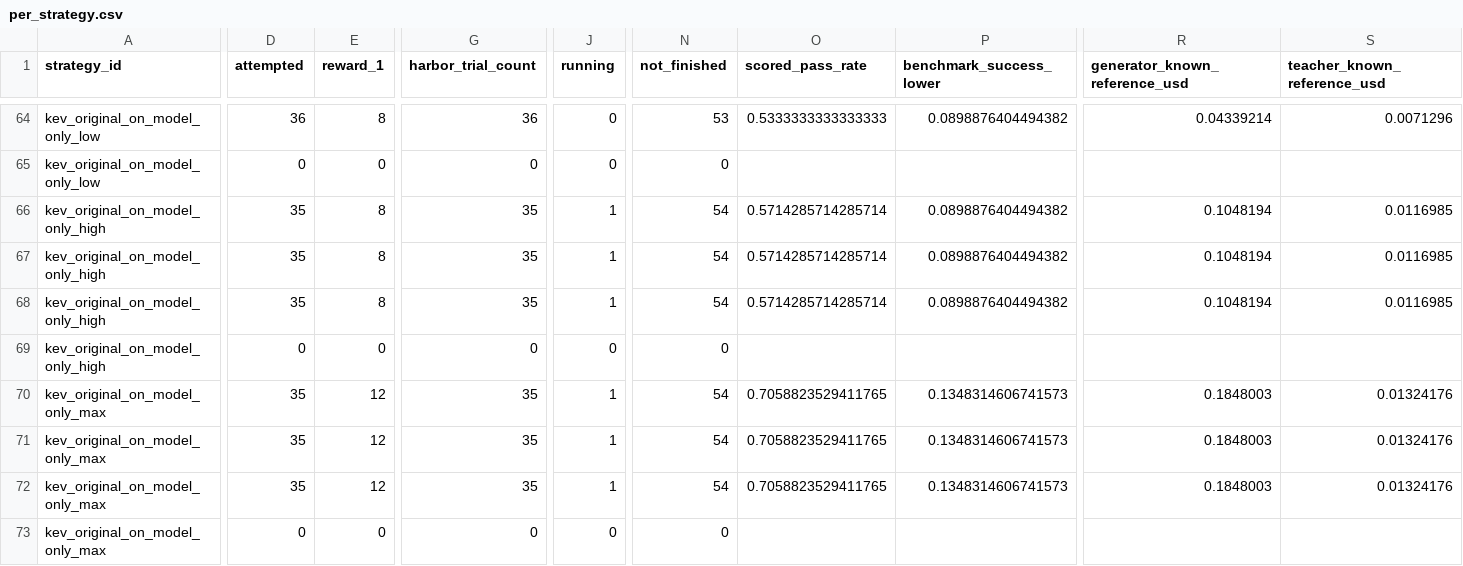
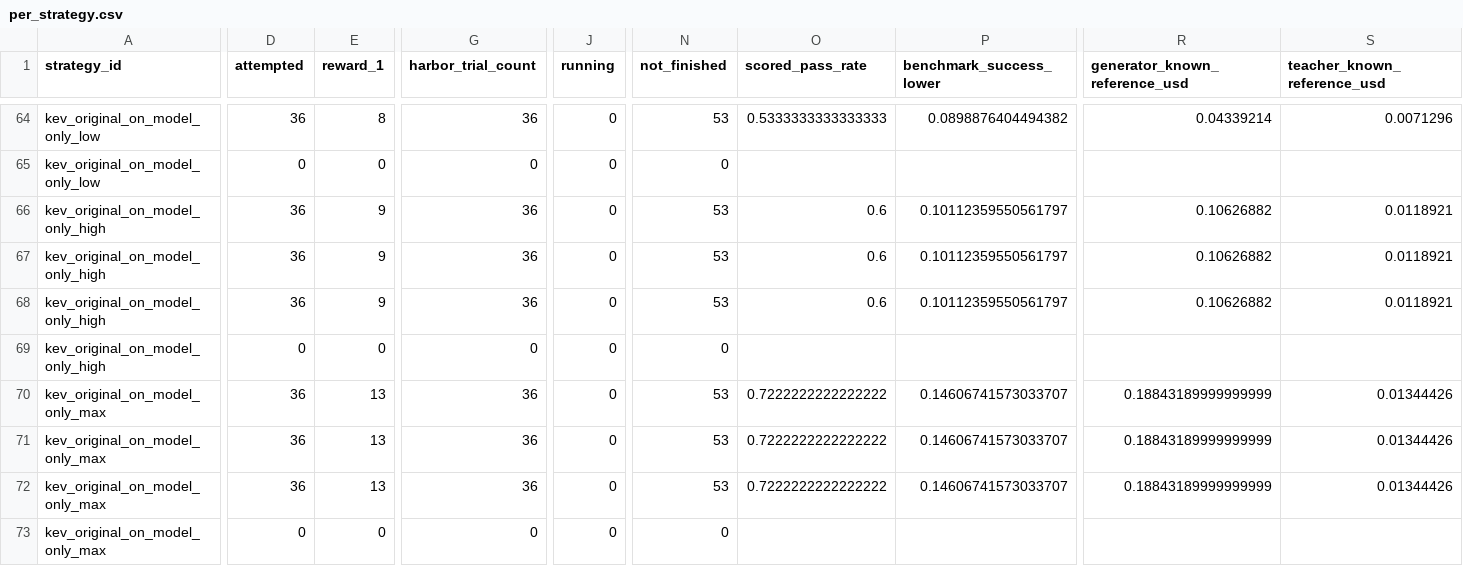
Before and after one commit to sxyq/modelrouter, a CSV file: our-project/results/benchmark/rq1/terminal-bench-2.0/20261112-v9-model-only/metrics/per_strategy.csv, drawn as a sheet; only a part is shown, gaps mark what is left out; the diff covers the shown part only; the diff names each change by its address in the sheet, - before the commit and + after, or states it on an @@ line.

```diff
--- a/our-project/results/benchmark/rq1/terminal-bench-2.0/20261112-v9-model-only/metrics/per_strategy.csv
+++ b/our-project/results/benchmark/rq1/terminal-bench-2.0/20261112-v9-model-only/metrics/per_strategy.csv
-D66:D68 (attempted): 35
+D66:D68 (attempted): 36
-E66:E68 (reward_1): 8
+E66:E68 (reward_1): 9
-G66:G68 (harbor_trial_count): 35
+G66:G68 (harbor_trial_count): 36
-J66:J68 (running): 1
+J66:J68 (running): 0
-N66:N68 (not_finished): 54
+N66:N68 (not_finished): 53
-O66:O68 (scored_pass_rate): 0.5714285714285714
+O66:O68 (scored_pass_rate): 0.6
-P66:P68 (benchmark_success_lower): 0.0898876404494382
+P66:P68 (benchmark_success_lower): 0.10112359550561797
-R66:R68 (generator_known_reference_usd): 0.1048194
+R66:R68 (generator_known_reference_usd): 0.10626882
-S66:S68 (teacher_known_reference_usd): 0.0116985
+S66:S68 (teacher_known_reference_usd): 0.0118921
-D70:D72 (attempted): 35
+D70:D72 (attempted): 36
-E70:E72 (reward_1): 12
+E70:E72 (reward_1): 13
-G70:G72 (harbor_trial_count): 35
+G70:G72 (harbor_trial_count): 36
-J70:J72 (running): 1
+J70:J72 (running): 0
-N70:N72 (not_finished): 54
+N70:N72 (not_finished): 53
-O70:O72 (scored_pass_rate): 0.7058823529411765
+O70:O72 (scored_pass_rate): 0.7222222222222222
-P70:P72 (benchmark_success_lower): 0.1348314606741573
+P70:P72 (benchmark_success_lower): 0.14606741573033707
-R70:R72 (generator_known_reference_usd): 0.1848003
+R70:R72 (generator_known_reference_usd): 0.18843189999999999
-S70:S72 (teacher_known_reference_usd): 0.01324176
+S70:S72 (teacher_known_reference_usd): 0.01344426
```
Also changed, not shown: 138 edited cells elsewhere in this file, our-project/results/benchmark/rq1/terminal-bench-2.0/20261112-v9-model-only/metrics/cost_breakdown.csv, our-project/results/benchmark/rq1/terminal-bench-2.0/20261112-v9-model-only/metrics/per_task.csv, 14 other files.
